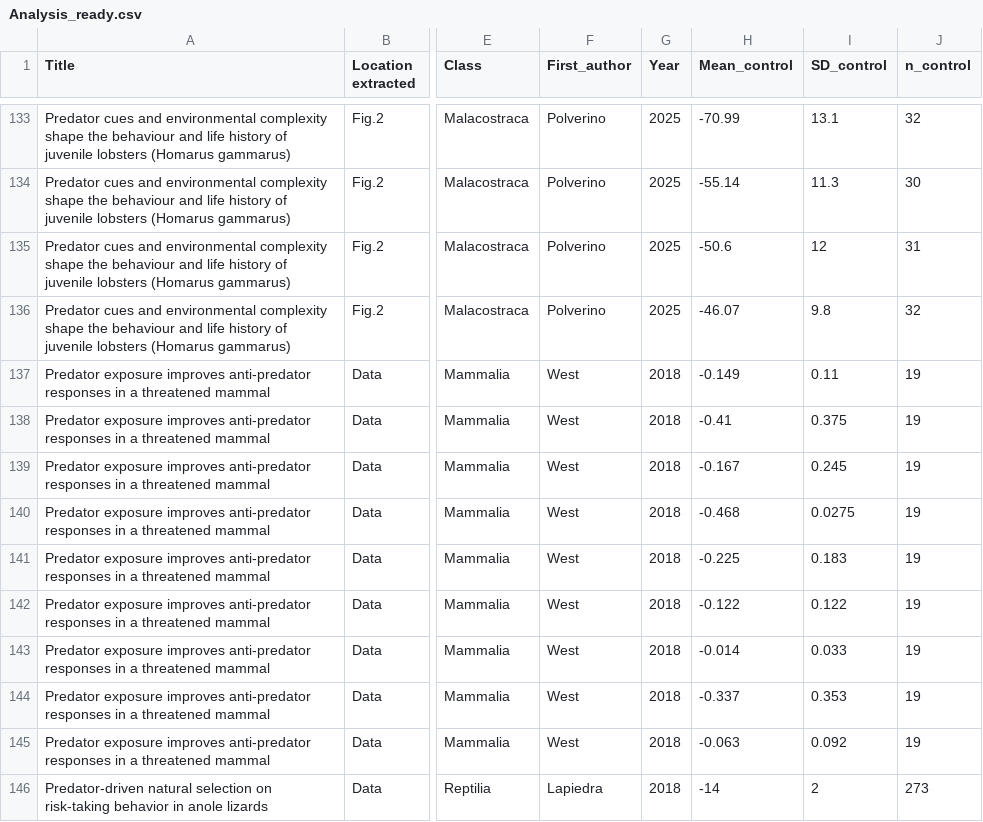
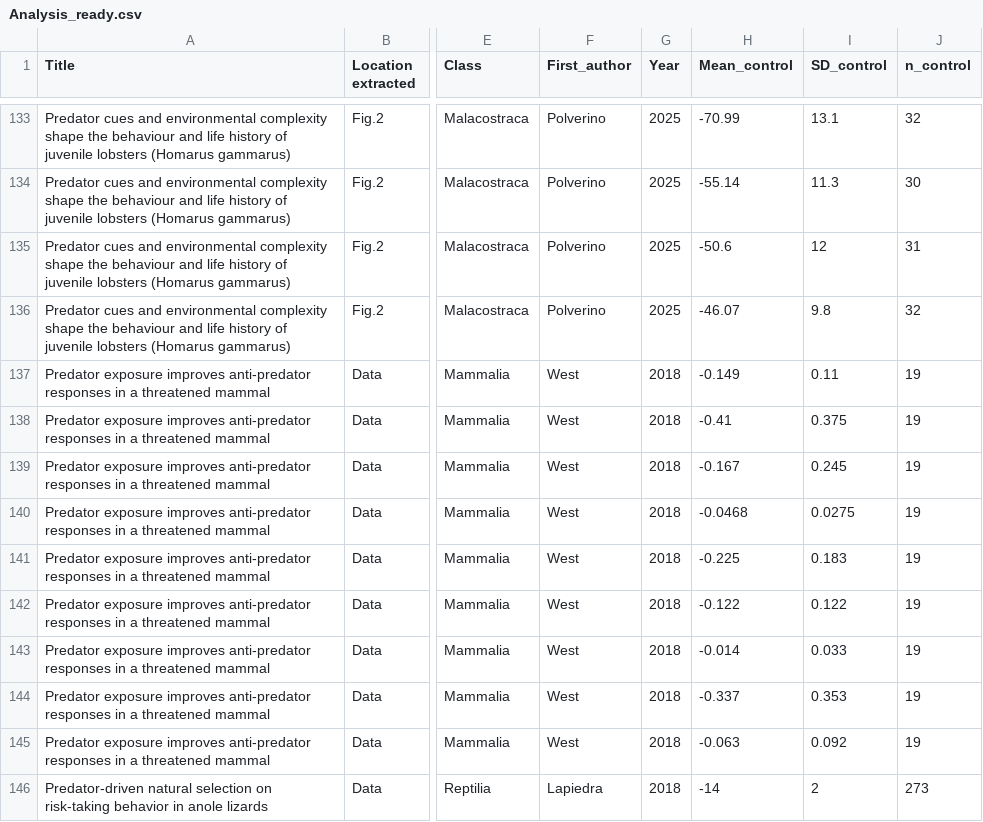
Before and after one commit to Eamonn-wooster/Risk_taking_meta-, a CSV file: Data/Analysis_ready.csv, drawn as a sheet; only a part is shown, gaps mark what is left out; the diff names each change by its address in the sheet, - before the commit and + after, or states it on an @@ line.

Commit message:
data mixtake fix

```diff
--- a/Data/Analysis_ready.csv
+++ b/Data/Analysis_ready.csv
-H140 (Mean_control): -0.468
+H140 (Mean_control): -0.0468
```
Also changed, not shown: 1 other file.
